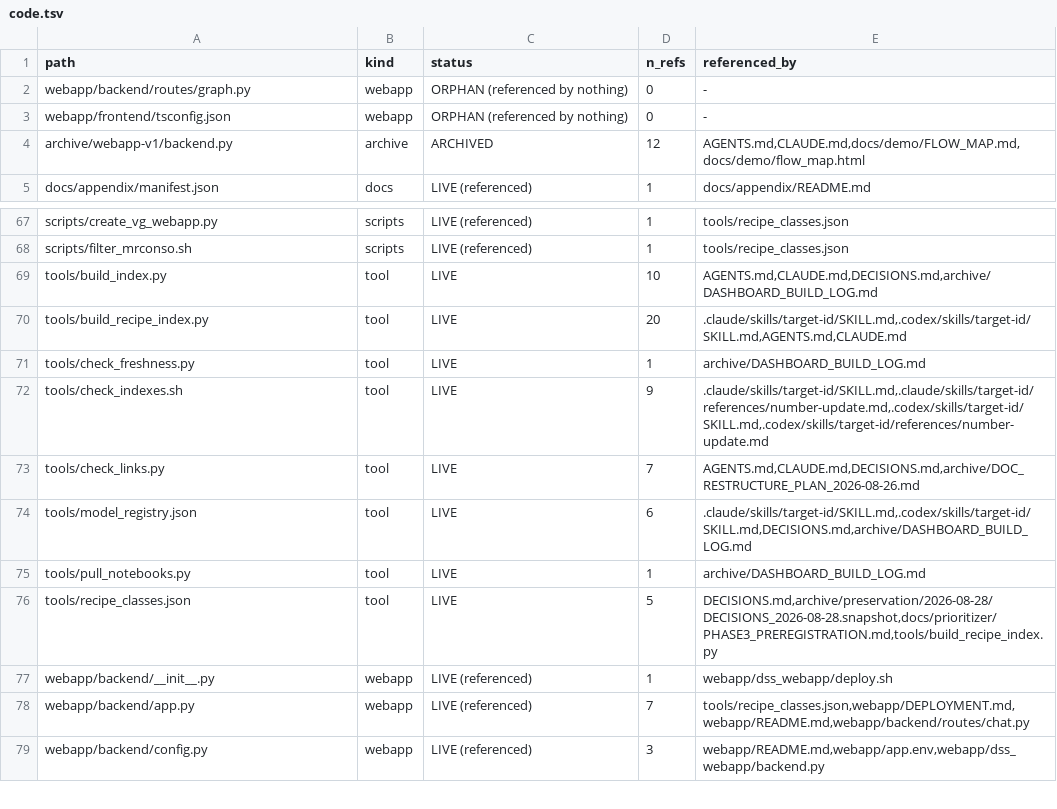
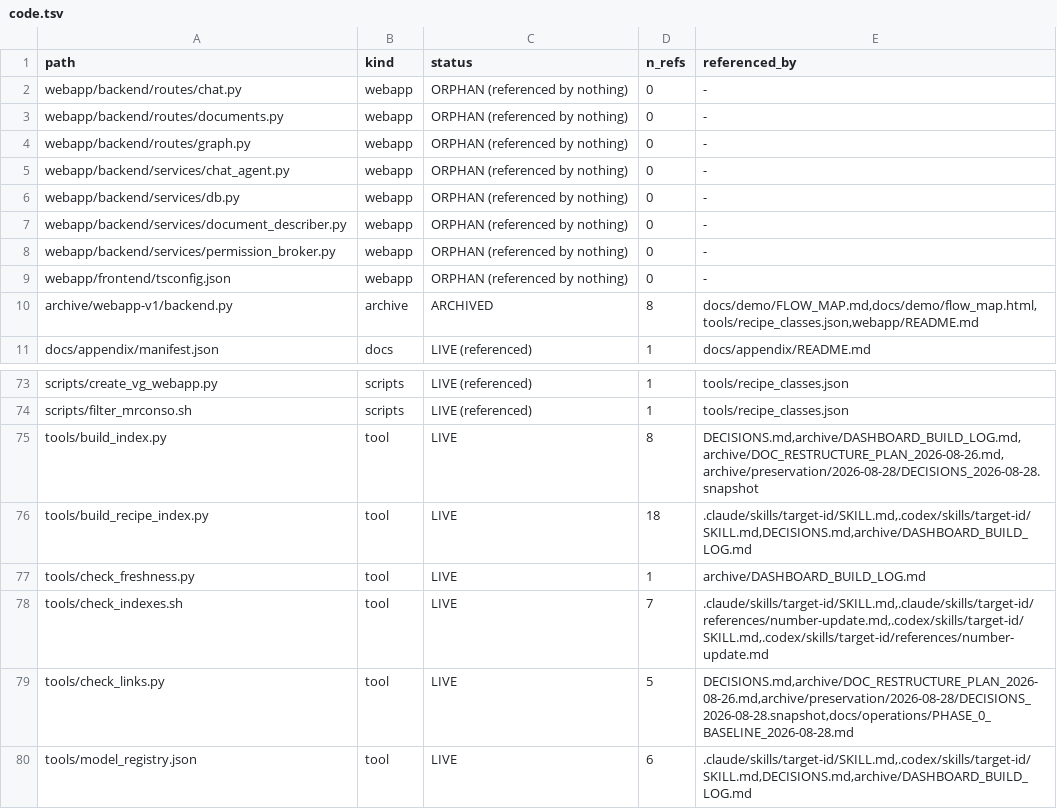
Before and after one commit to lhfudataiku/demo-target-identification, a TSV file: .index/code.tsv, drawn as a sheet; only a part is shown, gaps mark what is left out; the shorter side is filled out with more unchanged rows; the diff covers the shown part only.

Commit message:
phase 1

```diff
--- a/.index/code.tsv
+++ b/.index/code.tsv
@@ -1,5 +1,11 @@
 path	kind	status	n_refs	referenced_by
+webapp/backend/routes/chat.py	webapp	ORPHAN (referenced by nothing)	0	-
+webapp/backend/routes/documents.py	webapp	ORPHAN (referenced by nothing)	0	-
 webapp/backend/routes/graph.py	webapp	ORPHAN (referenced by nothing)	0	-
+webapp/backend/services/chat_agent.py	webapp	ORPHAN (referenced by nothing)	0	-
+webapp/backend/services/db.py	webapp	ORPHAN (referenced by nothing)	0	-
+webapp/backend/services/document_describer.py	webapp	ORPHAN (referenced by nothing)	0	-
+webapp/backend/services/permission_broker.py	webapp	ORPHAN (referenced by nothing)	0	-
 webapp/frontend/tsconfig.json	webapp	ORPHAN (referenced by nothing)	0	-
-archive/webapp-v1/backend.py	archive	ARCHIVED	12	AGENTS.md,CLAUDE.md,docs/demo/FLOW_MAP.md,docs/demo/flow_map.html
+archive/webapp-v1/backend.py	archive	ARCHIVED	8	docs/demo/FLOW_MAP.md,docs/demo/flow_map.html,tools/recipe_classes.json,webapp/README.md
 docs/appendix/manifest.json	docs	LIVE (referenced)	1	docs/appendix/README.md
@@ -68,7 +74,7 @@ scripts/create_vg_webapp.py	scripts	LIVE (referenced)	1	tools/recipe_classes.jso
 scripts/filter_mrconso.sh	scripts	LIVE (referenced)	1	tools/recipe_classes.json
-tools/build_index.py	tool	LIVE	10	AGENTS.md,CLAUDE.md,DECISIONS.md,archive/DASHBOARD_BUILD_LOG.md
-tools/build_recipe_index.py	tool	LIVE	20	.claude/skills/target-id/SKILL.md,.codex/skills/target-id/SKILL.md,AGENTS.md,CLAUDE.md
+tools/build_index.py	tool	LIVE	8	DECISIONS.md,archive/DASHBOARD_BUILD_LOG.md,archive/DOC_RESTRUCTURE_PLAN_2026-08-26.md,archive/preservation/2026-08-28/DECISIONS_2026-08-28.snapshot
+tools/build_recipe_index.py	tool	LIVE	18	.claude/skills/target-id/SKILL.md,.codex/skills/target-id/SKILL.md,DECISIONS.md,archive/DASHBOARD_BUILD_LOG.md
 tools/check_freshness.py	tool	LIVE	1	archive/DASHBOARD_BUILD_LOG.md
-tools/check_indexes.sh	tool	LIVE	9	.claude/skills/target-id/SKILL.md,.claude/skills/target-id/references/number-update.md,.codex/skills/target-id/SKILL.md,.codex/skills/target-id/references/number-update.md
-tools/check_links.py	tool	LIVE	7	AGENTS.md,CLAUDE.md,DECISIONS.md,archive/DOC_RESTRUCTURE_PLAN_2026-08-26.md
+tools/check_indexes.sh	tool	LIVE	7	.claude/skills/target-id/SKILL.md,.claude/skills/target-id/references/number-update.md,.codex/skills/target-id/SKILL.md,.codex/skills/target-id/references/number-update.md
+tools/check_links.py	tool	LIVE	5	DECISIONS.md,archive/DOC_RESTRUCTURE_PLAN_2026-08-26.md,archive/preservation/2026-08-28/DECISIONS_2026-08-28.snapshot,docs/operations/PHASE_0_BASELINE_2026-08-28.md
 tools/model_registry.json	tool	LIVE	6	.claude/skills/target-id/SKILL.md,.codex/skills/target-id/SKILL.md,DECISIONS.md,archive/DASHBOARD_BUILD_LOG.md
```
Also changed, not shown: 6 removed rows and 22 edited cells elsewhere in this file, 13 other files.
